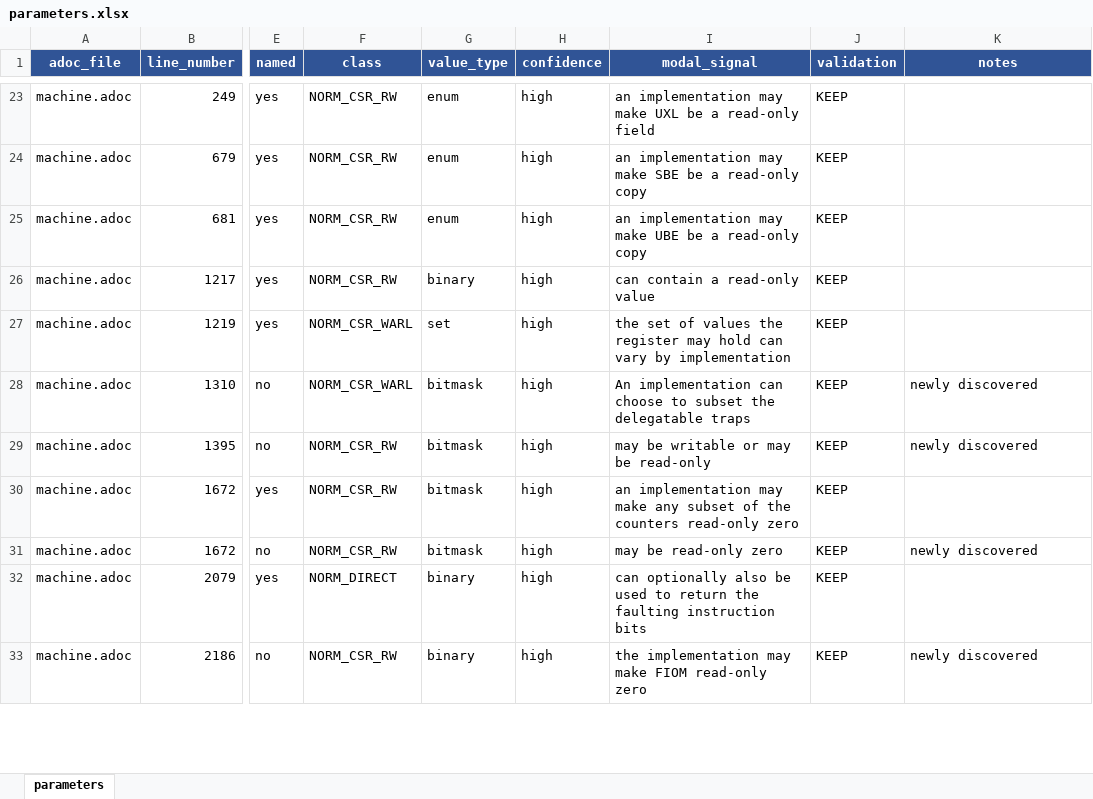
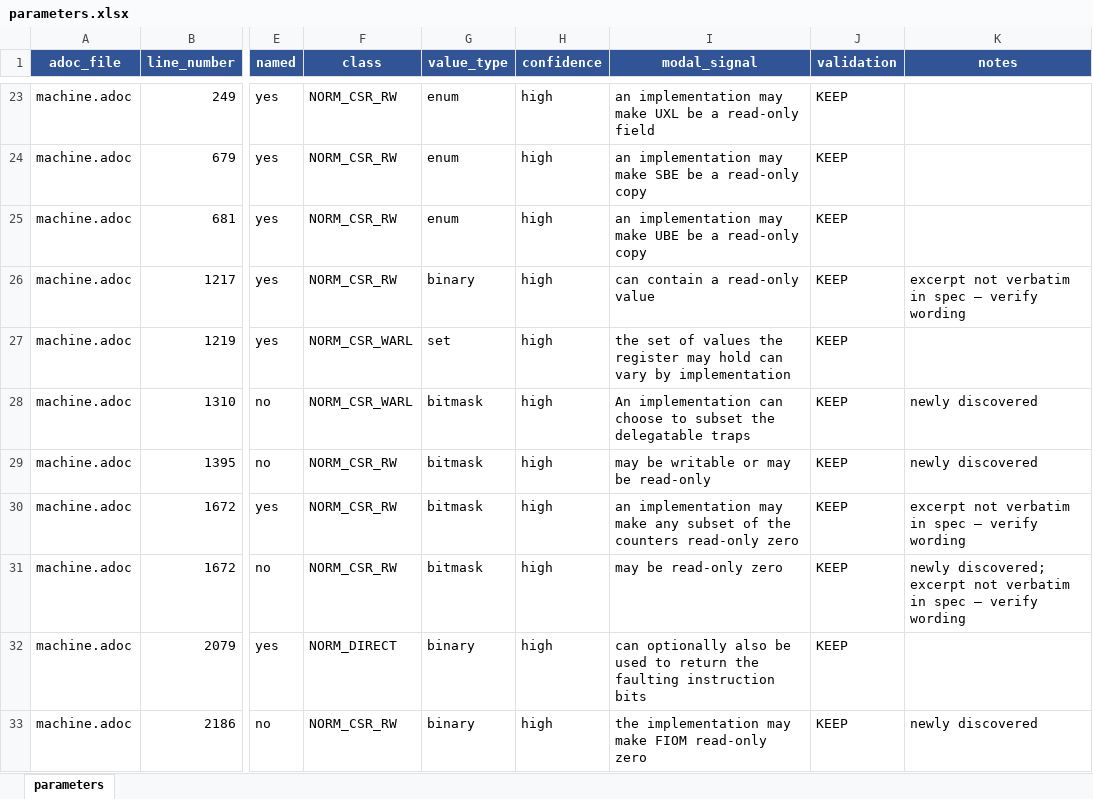
Before and after one commit to ishaan-arora-1/riscv-unified-db, an Excel workbook: param_extraction/data/parameters.xlsx, sheet parameters, drawn as a sheet; only a part is shown, gaps mark what is left out; values as stored, in another font and other column widths than the file's, no borders; the diff covers the shown part only; the diff names each change by its address in the sheet, - before the commit and + after, or states it on an @@ line.

```diff
--- a/param_extraction/data/parameters.xlsx (sheet parameters)
+++ b/param_extraction/data/parameters.xlsx (sheet parameters)
-K26 (notes): (empty)
+K26 (notes): excerpt not verbatim in spec — verify wording
-K30 (notes): (empty)
+K30 (notes): excerpt not verbatim in spec — verify wording
-K31 (notes): newly discovered
+K31 (notes): newly discovered; excerpt not verbatim in spec — verify wording
```
Also changed, not shown: 10 edited cells elsewhere in this sheet, 2 other files.
